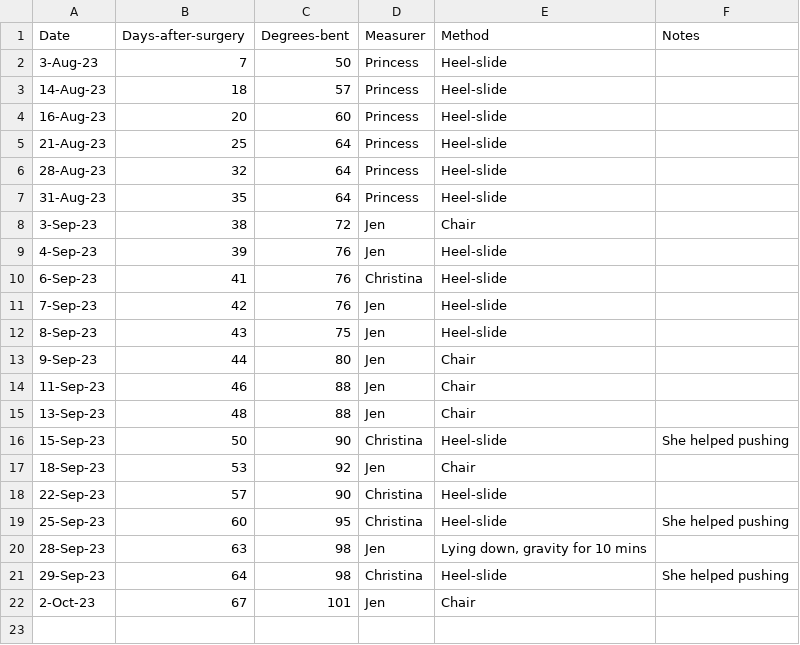
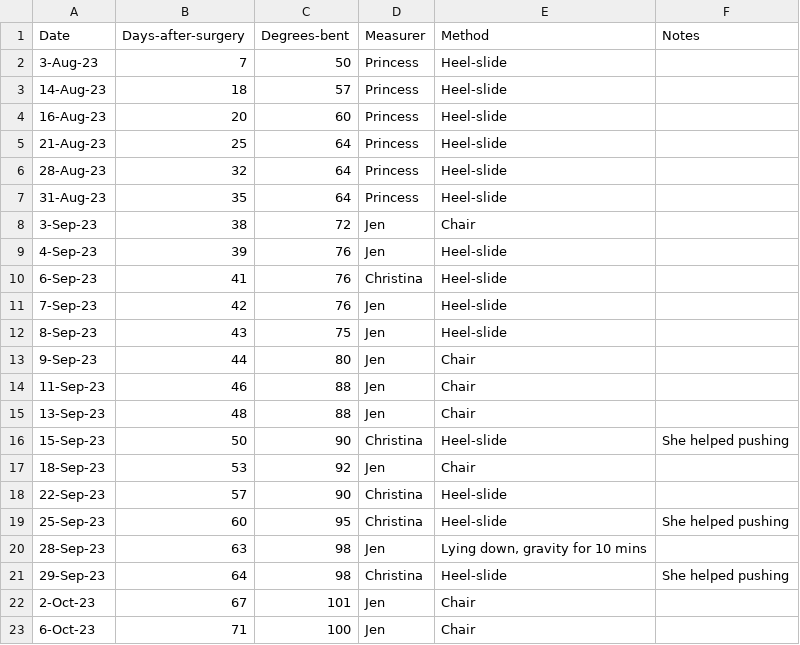
Before and after one commit to AstrobioMike/2023-tibial-plateau-injury, a TSV file: knee-range-of-motion.tsv, drawn as a sheet.

```diff
--- a/knee-range-of-motion.tsv
+++ b/knee-range-of-motion.tsv
@@ -22 +22,2 @@ Date	Days-after-surgery	Degrees-bent	Measurer	Method	Notes
 2-Oct-23	67	101	Jen	Chair	
+6-Oct-23	71	100	Jen	Chair	
```
Also changed, not shown: 2 other files.
